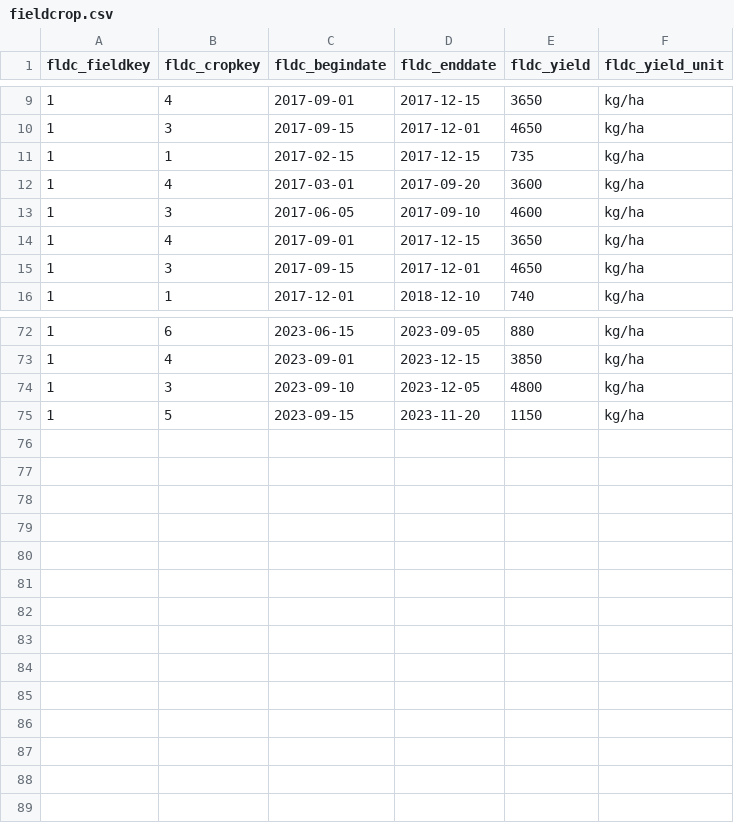
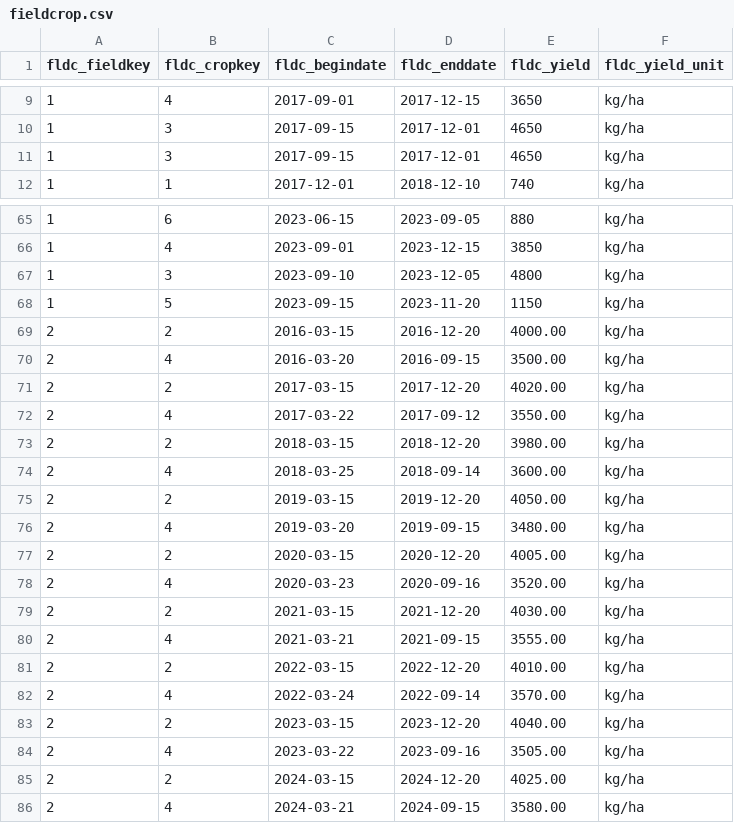
Before and after one commit to Aryan-Virdi/Agricultural-Information-Management-System, a CSV file: main/data/fieldcrop.csv, drawn as a sheet; only a part is shown, gaps mark what is left out; removed rows and columns are numbered as before the commit, all else as after; the diff covers the shown part only; the diff names each change by its address in the sheet, - before the commit and + after, or states it on an @@ line.

```diff
--- a/main/data/fieldcrop.csv
+++ b/main/data/fieldcrop.csv
-row 11: 1 | 1 | 2017-02-15 | 2017-12-15 | 735 | kg/ha
-row 12: 1 | 4 | 2017-03-01 | 2017-09-20 | 3600 | kg/ha
-row 13: 1 | 3 | 2017-06-05 | 2017-09-10 | 4600 | kg/ha
-row 14: 1 | 4 | 2017-09-01 | 2017-12-15 | 3650 | kg/ha
+row 69: 2 | 2 | 2016-03-15 | 2016-12-20 | 4000.00 | kg/ha
+row 70: 2 | 4 | 2016-03-20 | 2016-09-15 | 3500.00 | kg/ha
+row 71: 2 | 2 | 2017-03-15 | 2017-12-20 | 4020.00 | kg/ha
+row 72: 2 | 4 | 2017-03-22 | 2017-09-12 | 3550.00 | kg/ha
+row 73: 2 | 2 | 2018-03-15 | 2018-12-20 | 3980.00 | kg/ha
+row 74: 2 | 4 | 2018-03-25 | 2018-09-14 | 3600.00 | kg/ha
+row 75: 2 | 2 | 2019-03-15 | 2019-12-20 | 4050.00 | kg/ha
+row 76: 2 | 4 | 2019-03-20 | 2019-09-15 | 3480.00 | kg/ha
+row 77: 2 | 2 | 2020-03-15 | 2020-12-20 | 4005.00 | kg/ha
+row 78: 2 | 4 | 2020-03-23 | 2020-09-16 | 3520.00 | kg/ha
+row 79: 2 | 2 | 2021-03-15 | 2021-12-20 | 4030.00 | kg/ha
+row 80: 2 | 4 | 2021-03-21 | 2021-09-15 | 3555.00 | kg/ha
+row 81: 2 | 2 | 2022-03-15 | 2022-12-20 | 4010.00 | kg/ha
+row 82: 2 | 4 | 2022-03-24 | 2022-09-14 | 3570.00 | kg/ha
+row 83: 2 | 2 | 2023-03-15 | 2023-12-20 | 4040.00 | kg/ha
+row 84: 2 | 4 | 2023-03-22 | 2023-09-16 | 3505.00 | kg/ha
+row 85: 2 | 2 | 2024-03-15 | 2024-12-20 | 4025.00 | kg/ha
+row 86: 2 | 4 | 2024-03-21 | 2024-09-15 | 3580.00 | kg/ha
```
Also changed, not shown: 3 removed rows elsewhere in this file, main/data/fieldmaintenance.csv, main/data/soilsample.csv.
